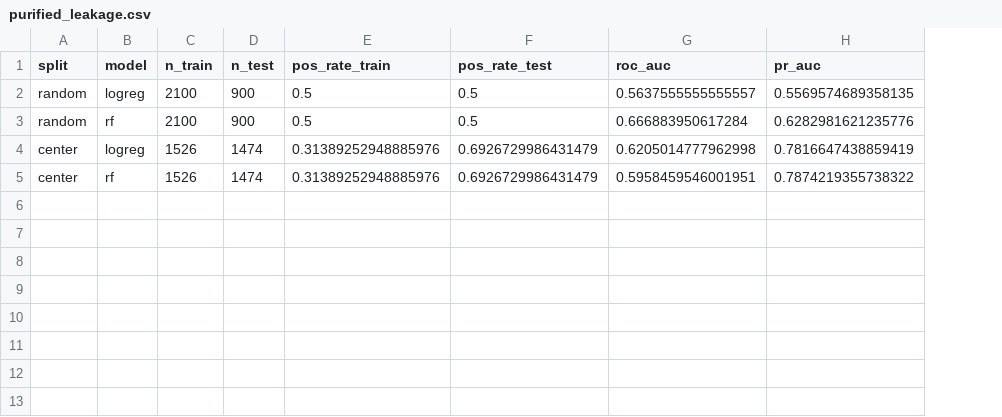
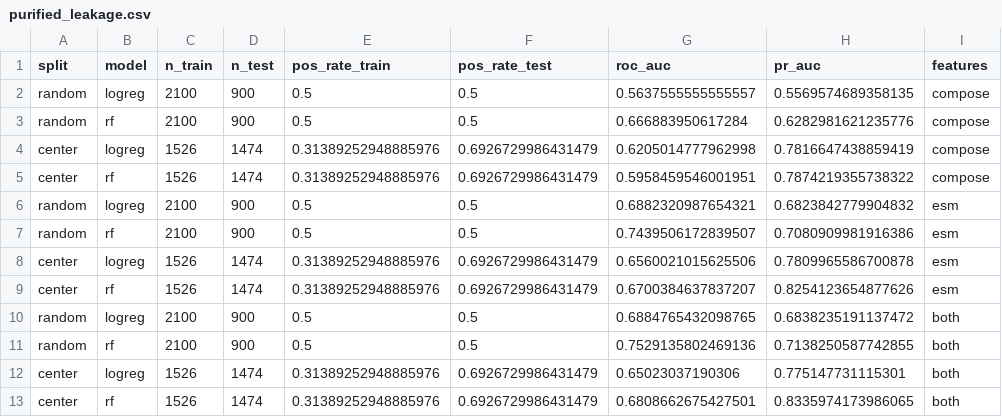
Before and after one commit to snowe36/mp_purification_prop, a CSV file: reports/purified_leakage.csv, drawn as a sheet; the diff names each change by its address in the sheet, - before the commit and + after, or states it on an @@ line.

```diff
--- a/reports/purified_leakage.csv
+++ b/reports/purified_leakage.csv
+column I (features), rows 2-5: all compose
+row 6: random | logreg | 2100 | 900 | 0.5 | 0.5 | 0.6882320987654321 | 0.6823842779904832 | esm
+row 7: random | rf | 2100 | 900 | 0.5 | 0.5 | 0.7439506172839507 | 0.7080909981916386 | esm
+row 8: center | logreg | 1526 | 1474 | 0.31389252948885976 | 0.6926729986431479 | 0.6560021015625506 | 0.7809965586700878 | esm
+row 9: center | rf | 1526 | 1474 | 0.31389252948885976 | 0.6926729986431479 | 0.6700384637837207 | 0.8254123654877626 | esm
+row 10: random | logreg | 2100 | 900 | 0.5 | 0.5 | 0.6884765432098765 | 0.6838235191137472 | both
+row 11: random | rf | 2100 | 900 | 0.5 | 0.5 | 0.7529135802469136 | 0.7138250587742855 | both
+row 12: center | logreg | 1526 | 1474 | 0.31389252948885976 | 0.6926729986431479 | 0.65023037190306 | 0.775147731115301 | both
+row 13: center | rf | 1526 | 1474 | 0.31389252948885976 | 0.6926729986431479 | 0.6808662675427501 | 0.8335974173986065 | both
```
Also changed, not shown: reports/curnow_leakage.csv, reports/playbook_leakage.csv, 15 other files.
